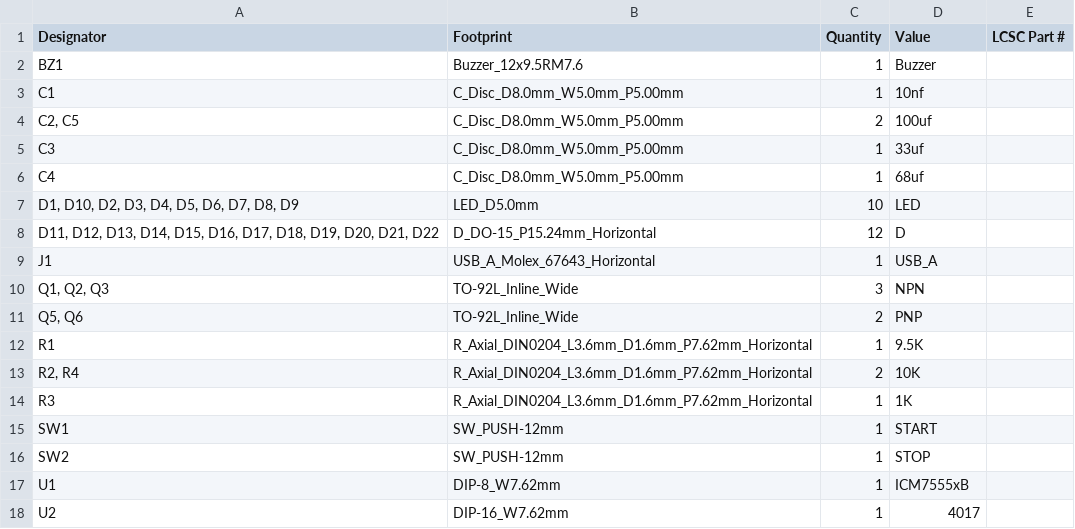
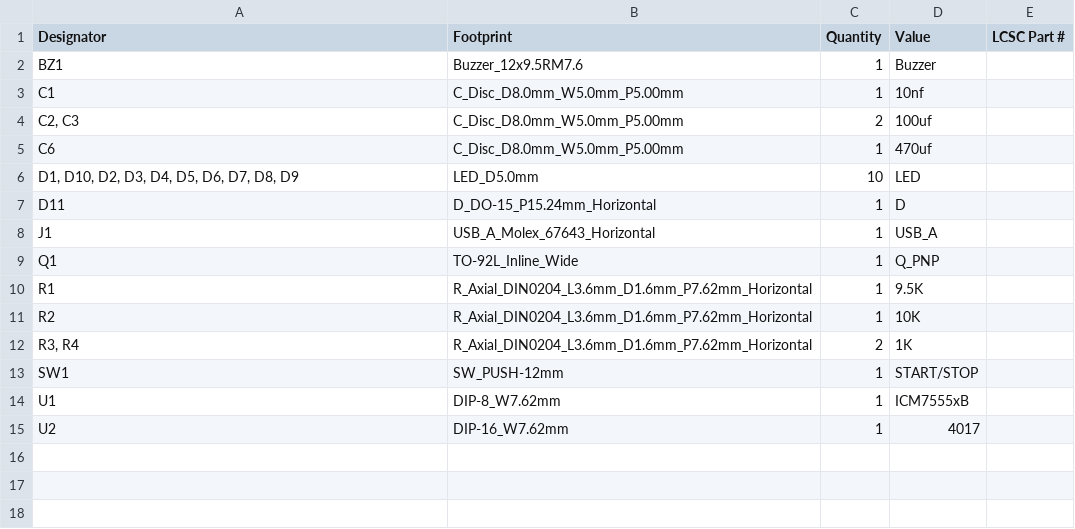
Before and after one commit to BhavyaBhartiya/Spin_The_Wheel, a CSV file: production/Spin_The_Wheel_bom.csv, drawn as a sheet.

```diff
--- a/production/Spin_The_Wheel_bom.csv
+++ b/production/Spin_The_Wheel_bom.csv
@@ -3,15 +3,12 @@ BZ1,Buzzer_12x9.5RM7.6,1,Buzzer,
 C1,C_Disc_D8.0mm_W5.0mm_P5.00mm,1,10nf,
-"C2, C5",C_Disc_D8.0mm_W5.0mm_P5.00mm,2,100uf,
-C3,C_Disc_D8.0mm_W5.0mm_P5.00mm,1,33uf,
-C4,C_Disc_D8.0mm_W5.0mm_P5.00mm,1,68uf,
+"C2, C3",C_Disc_D8.0mm_W5.0mm_P5.00mm,2,100uf,
+C6,C_Disc_D8.0mm_W5.0mm_P5.00mm,1,470uf,
 "D1, D10, D2, D3, D4, D5, D6, D7, D8, D9",LED_D5.0mm,10,LED,
-"D11, D12, D13, D14, D15, D16, D17, D18, D19, D20, D21, D22",D_DO-15_P15.24mm_Horizontal,12,D,
+D11,D_DO-15_P15.24mm_Horizontal,1,D,
 J1,USB_A_Molex_67643_Horizontal,1,USB_A,
-"Q1, Q2, Q3",TO-92L_Inline_Wide,3,NPN,
-"Q5, Q6",TO-92L_Inline_Wide,2,PNP,
+Q1,TO-92L_Inline_Wide,1,Q_PNP,
 R1,R_Axial_DIN0204_L3.6mm_D1.6mm_P7.62mm_Horizontal,1,9.5K,
-"R2, R4",R_Axial_DIN0204_L3.6mm_D1.6mm_P7.62mm_Horizontal,2,10K,
-R3,R_Axial_DIN0204_L3.6mm_D1.6mm_P7.62mm_Horizontal,1,1K,
-SW1,SW_PUSH-12mm,1,START,
-SW2,SW_PUSH-12mm,1,STOP,
+R2,R_Axial_DIN0204_L3.6mm_D1.6mm_P7.62mm_Horizontal,1,10K,
+"R3, R4",R_Axial_DIN0204_L3.6mm_D1.6mm_P7.62mm_Horizontal,2,1K,
+SW1,SW_PUSH-12mm,1,START/STOP,
 U1,DIP-8_W7.62mm,1,ICM7555xB,
```
Also changed, not shown: production/Spin_The_Wheel_positions.csv, 3 other files.
